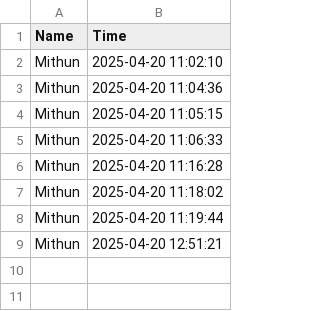
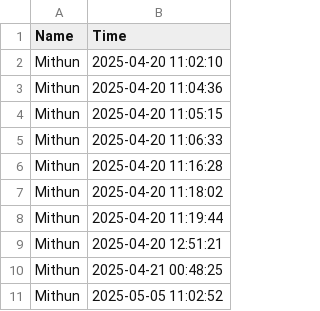
Before and after one commit to vrMithun/Attendance-System, a CSV file: attendance.csv, drawn as a sheet; the diff names each change by its address in the sheet, - before the commit and + after, or states it on an @@ line.

```diff
--- a/attendance.csv
+++ b/attendance.csv
+row 10: Mithun | 2025-04-21 00:48:25
+row 11: Mithun | 2025-05-05 11:02:52
```
Also changed, not shown: 1 other file.
